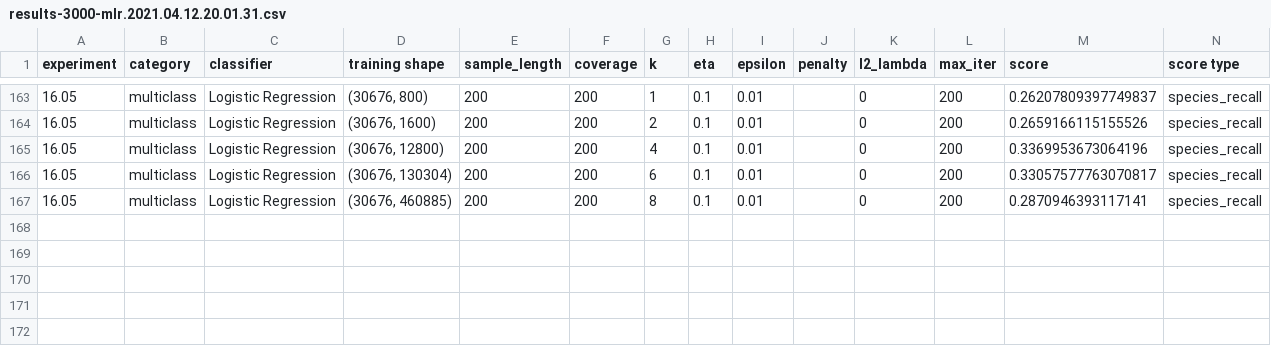
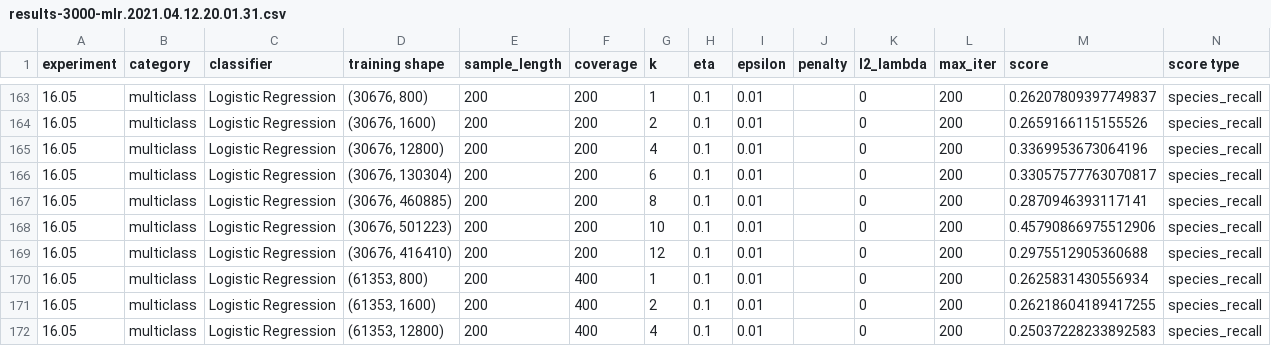
Before and after one commit to ryanquinnnelson/CMU-02620-Metagenomics, a CSV file: data/gridsearch-3000/results-3000-mlr.2021.04.12.20.01.31.csv, drawn as a sheet; only a part is shown, gaps mark what is left out; the diff names each change by its address in the sheet, - before the commit and + after, or states it on an @@ line.

Commit message:
Refactored LogisticRegression.py

```diff
--- a/data/gridsearch-3000/results-3000-mlr.2021.04.12.20.01.31.csv
+++ b/data/gridsearch-3000/results-3000-mlr.2021.04.12.20.01.31.csv
+row 168: 16.05 | multiclass | Logistic Regression | (30676, 501223) | 200 | 200 | 10 | 0.1 | 0.01 |  | 0 | 200 | 0.45790866975512906 | species_recall
+row 169: 16.05 | multiclass | Logistic Regression | (30676, 416410) | 200 | 200 | 12 | 0.1 | 0.01 |  | 0 | 200 | 0.2975512905360688 | species_recall
+row 170: 16.05 | multiclass | Logistic Regression | (61353, 800) | 200 | 400 | 1 | 0.1 | 0.01 |  | 0 | 200 | 0.2625831430556934 | species_recall
+row 171: 16.05 | multiclass | Logistic Regression | (61353, 1600) | 200 | 400 | 2 | 0.1 | 0.01 |  | 0 | 200 | 0.26218604189417255 | species_recall
+row 172: 16.05 | multiclass | Logistic Regression | (61353, 12800) | 200 | 400 | 4 | 0.1 | 0.01 |  | 0 | 200 | 0.25037228233892583 | species_recall
```
Also changed, not shown: 2 other files.
